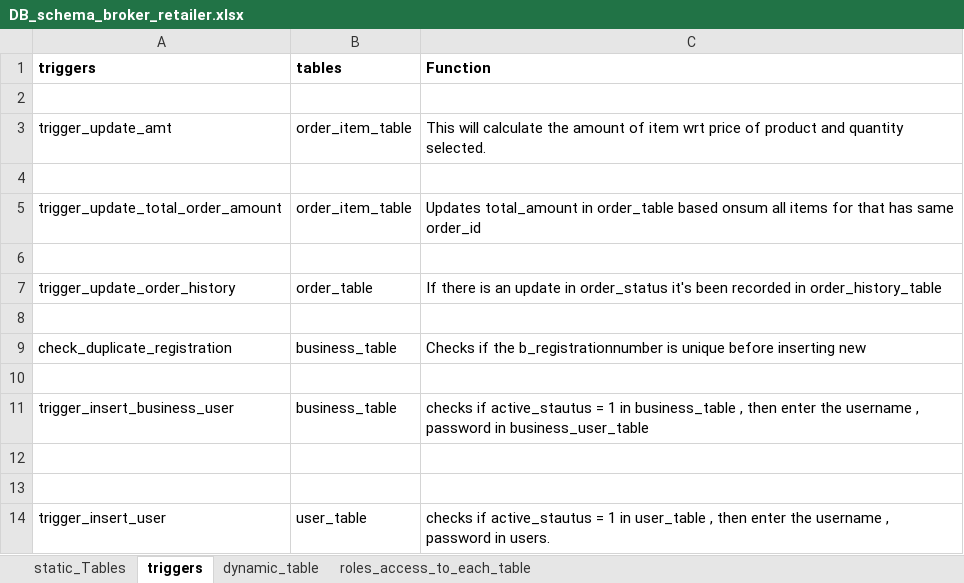
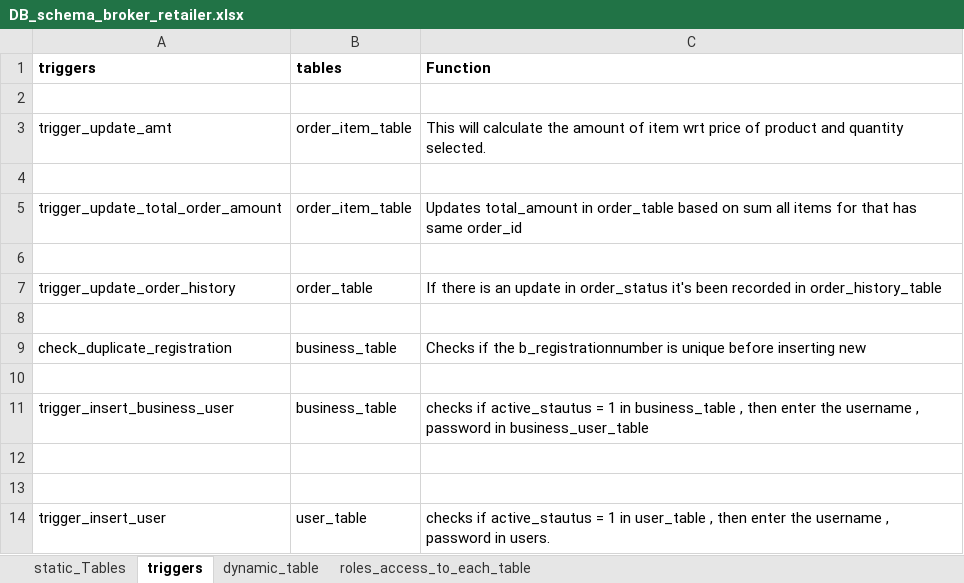
Before and after one commit to PragaL15/farmer_application_backend, an Excel workbook: DB_schema_broker_retailer.xlsx, sheet triggers, drawn as a sheet; values as stored, in another font and other column widths than the file's, no borders; the diff names each change by its address in the sheet, - before the commit and + after, or states it on an @@ line.

Commit message:
excel updated updated

```diff
--- a/DB_schema_broker_retailer.xlsx (sheet triggers)
+++ b/DB_schema_broker_retailer.xlsx (sheet triggers)
-C5 (Function): …order_table based onsum all items…
+C5 (Function): …order_table based on sum all items…
```
